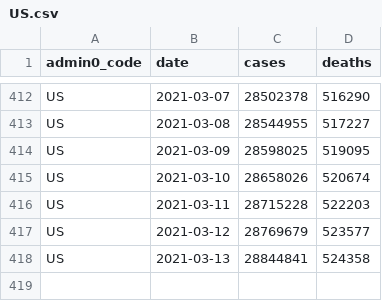
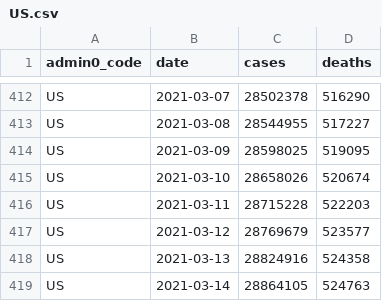
Before and after one commit to covid-open-data/xform-casecount-us-usafacts, a CSV file: output/admin0/US.csv, drawn as a sheet; only a part is shown, gaps mark what is left out.

```diff
--- a/output/admin0/US.csv
+++ b/output/admin0/US.csv
@@ -417,2 +417,3 @@ US,2021-03-11,28715228,522203
 US,2021-03-12,28769679,523577
-US,2021-03-13,28844841,524358
+US,2021-03-13,28824916,524358
+US,2021-03-14,28864105,524763
```
Also changed, not shown: output/admin1/US.csv.
